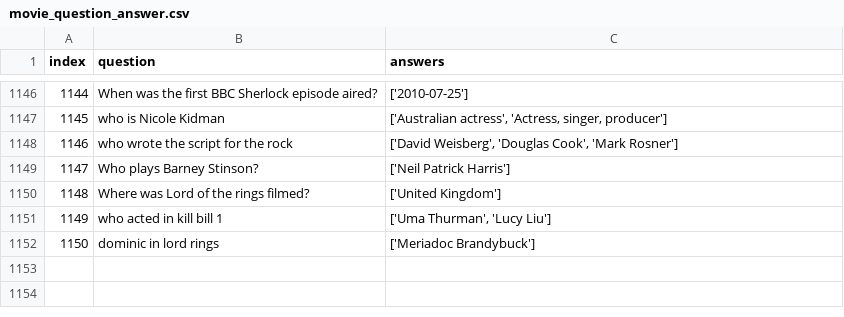
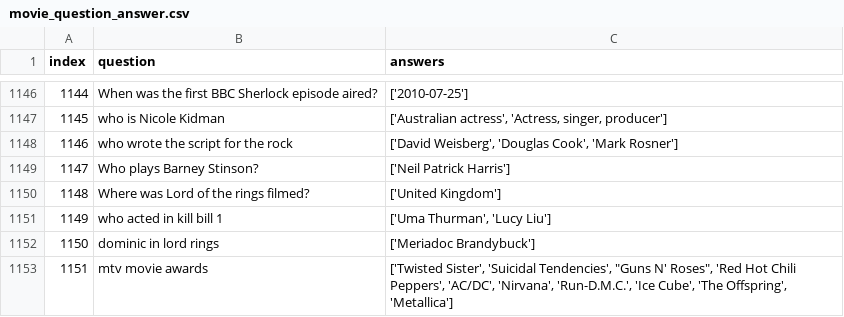
Before and after one commit to ShelbyChai/MovietoBot-Chatbot, a CSV file: data/information_retrieval/movie_question_answer.csv, drawn as a sheet; only a part is shown, gaps mark what is left out; the diff names each change by its address in the sheet, - before the commit and + after, or states it on an @@ line.

```diff
--- a/data/information_retrieval/movie_question_answer.csv
+++ b/data/information_retrieval/movie_question_answer.csv
+row 1153: 1151 | mtv movie awards | ['Twisted Sister', 'Suicidal Tendencies', "Guns N' Roses", 'Red Hot Chili Peppers', 'AC/DC', 'Nirvana', 'Run-D.M.C.', 'Ice Cube', 'The Offspring', 'Metallica']
```
Also changed, not shown: 2 other files.
